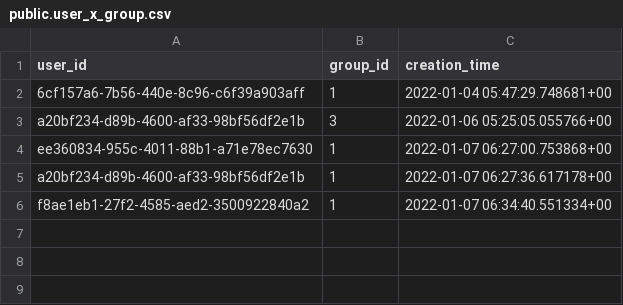
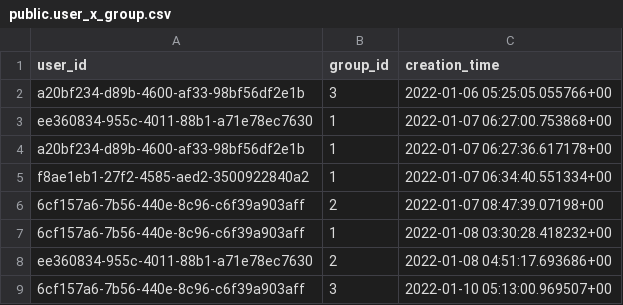
Before and after one commit to gwak2837/alpacasalon-backend, a CSV file: database/data/dev/public.user_x_group.csv, drawn as a sheet; removed rows and columns are numbered as before the commit, all else as after; the diff names each change by its address in the sheet, - before the commit and + after, or states it on an @@ line.

```diff
--- a/database/data/dev/public.user_x_group.csv
+++ b/database/data/dev/public.user_x_group.csv
-row 2: 6cf157a6-7b56-440e-8c96-c6f39a903aff | 1 | 2022-01-04 05:47:29.748681+00
+row 6: 6cf157a6-7b56-440e-8c96-c6f39a903aff | 2 | 2022-01-07 08:47:39.07198+00
+row 7: 6cf157a6-7b56-440e-8c96-c6f39a903aff | 1 | 2022-01-08 03:30:28.418232+00
+row 8: ee360834-955c-4011-88b1-a71e78ec7630 | 2 | 2022-01-08 04:51:17.693686+00
+row 9: 6cf157a6-7b56-440e-8c96-c6f39a903aff | 3 | 2022-01-10 05:13:00.969507+00
```
Also changed, not shown: database/data/dev/public.comment.csv, database/data/dev/public.notification.csv, 5 other files.
